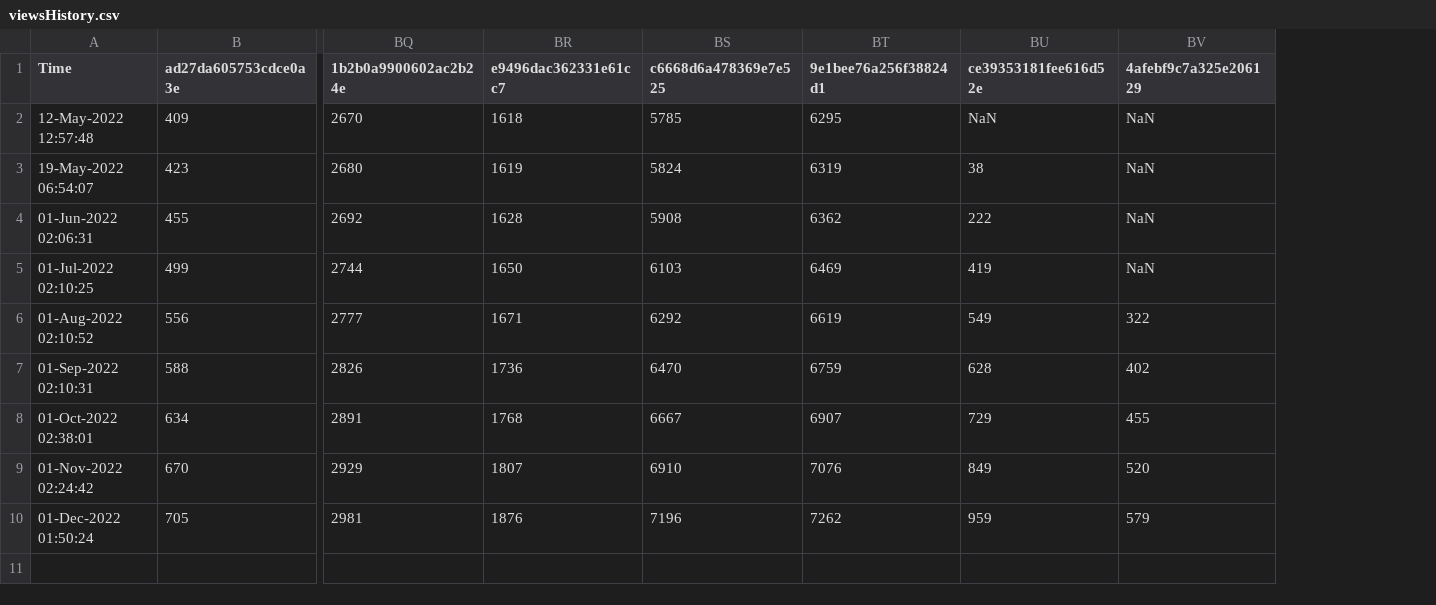
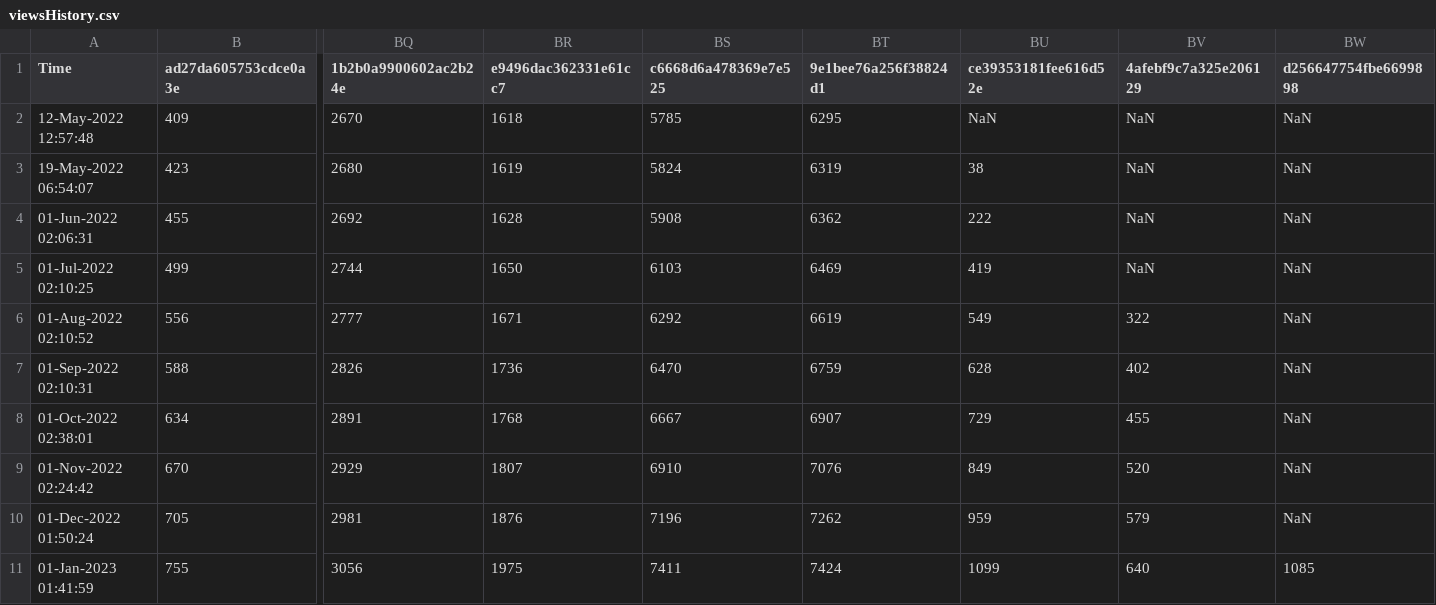
Before and after one commit to minoue-xx/qiita-track-page-view-counts-of-your-article, a CSV file: viewsHistory.csv, drawn as a sheet; only a part is shown, gaps mark what is left out; rows hold the shown columns only; the diff names each change by its address in the sheet, - before the commit and + after, or states it on an @@ line.

Commit message:
View count history Updated by github-actions

```diff
--- a/viewsHistory.csv
+++ b/viewsHistory.csv
+column BW (d256647754fbe6699898), rows 2-10: all NaN
+row 11: 01-Jan-2023 01:41:59 | 755 | 3056 | 1975 | 7411 | 7424 | 1099 | 640 | 1085
```
